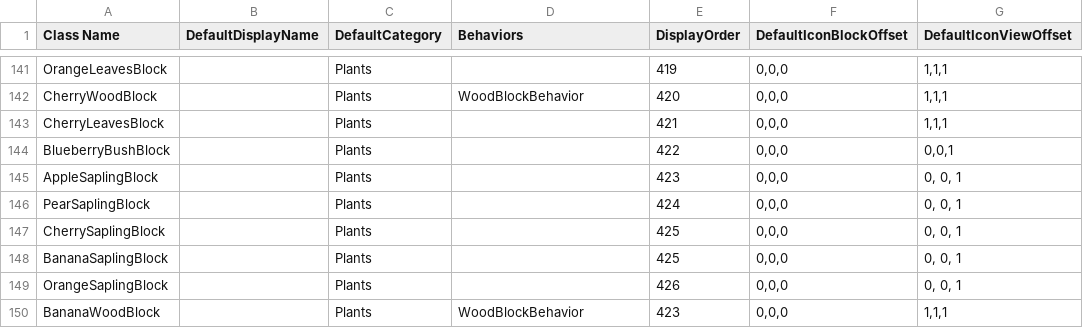
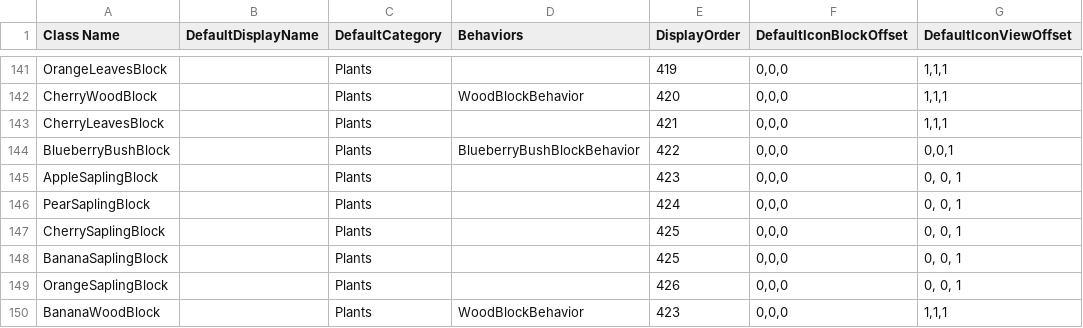
Before and after one commit to Samuelsan03/Shitty-Creatures-From-Survivalcraft-2, a CSV file: Shitty Tools.csv, drawn as a sheet; only a part is shown, gaps mark what is left out; the diff names each change by its address in the sheet, - before the commit and + after, or states it on an @@ line.

Commit message:
Update Shitty Tools.csv

```diff
--- a/Shitty Tools.csv
+++ b/Shitty Tools.csv
-D144 (Behaviors): (empty)
+D144 (Behaviors): BlueberryBushBlockBehavior
```
